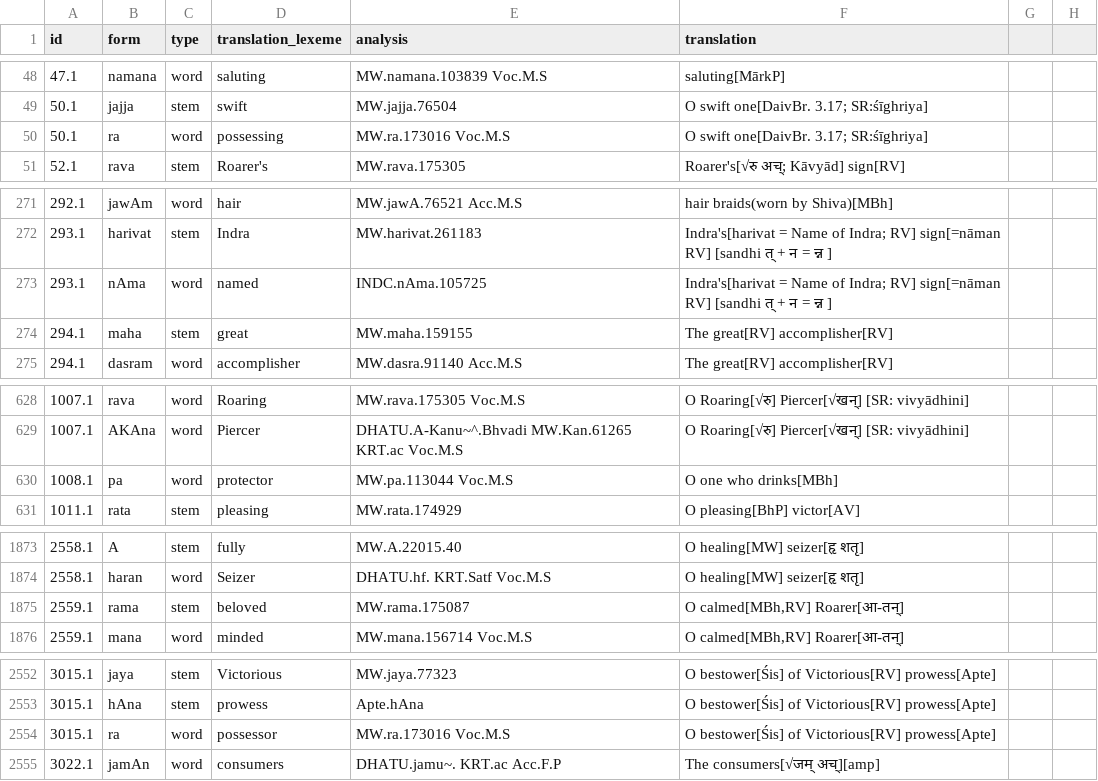
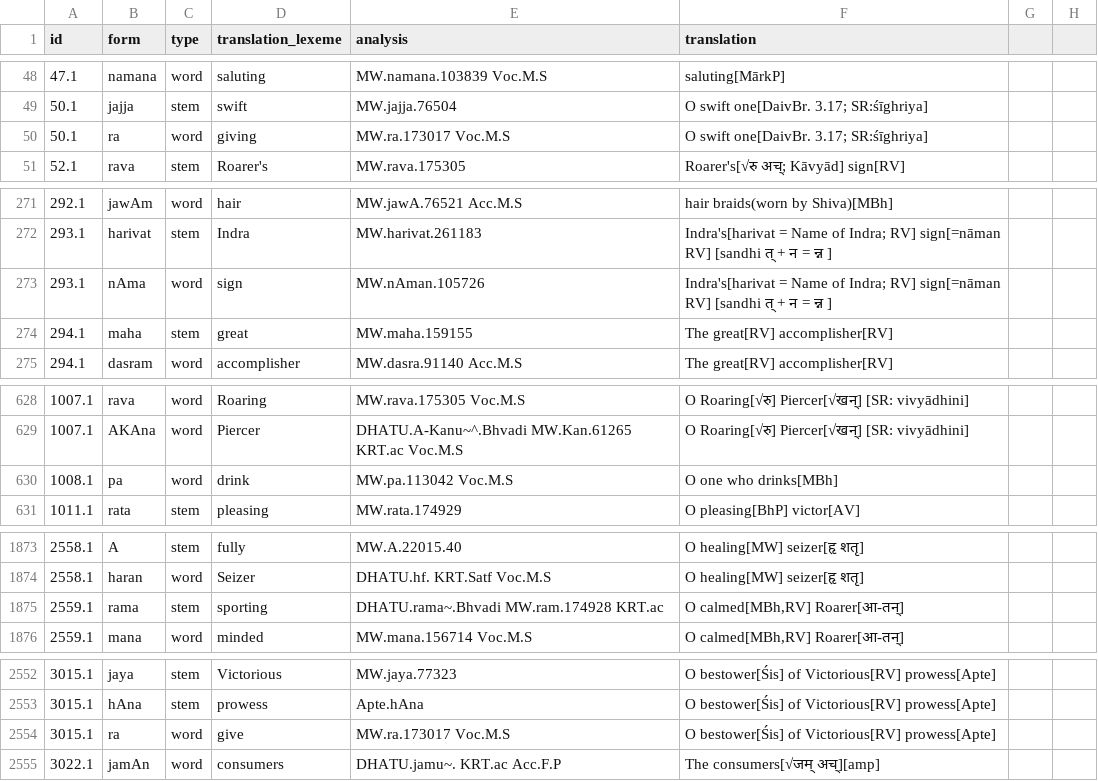
Before and after one commit to yajnadevam/lipi, a CSV file: glossing.csv, drawn as a sheet; only a part is shown, gaps mark what is left out; the diff covers the shown part only.

```diff
--- a/glossing.csv
+++ b/glossing.csv
@@ -49,3 +49,3 @@ id,form,type,translation_lexeme,analysis,translation
 50.1,jajja,stem,swift,MW.jajja.76504,O swift one[DaivBr. 3.17; SR:śīghriya]
-50.1,ra,word,possessing,MW.ra.173016 Voc.M.S,O swift one[DaivBr. 3.17; SR:śīghriya]
+50.1,ra,word,giving,MW.ra.173017 Voc.M.S,O swift one[DaivBr. 3.17; SR:śīghriya]
 52.1,rava,stem,Roarer's,MW.rava.175305,Roarer's[√रु अच्; Kāvyād] sign[RV]
@@ -272,3 +272,3 @@ id,form,type,translation_lexeme,analysis,translation
 293.1,harivat,stem,Indra,MW.harivat.261183,Indra's[harivat = Name of Indra; RV] sign[=nāman RV] [sandhi त् + न = न्न ]
-293.1,nAma,word,named,INDC.nAma.105725,Indra's[harivat = Name of Indra; RV] sign[=nāman RV] [sandhi त् + न = न्न ]
+293.1,nAma,word,sign,MW.nAman.105726,Indra's[harivat = Name of Indra; RV] sign[=nāman RV] [sandhi त् + न = न्न ]
 294.1,maha,stem,great,MW.maha.159155,The great[RV] accomplisher[RV]
@@ -629,3 +629,3 @@ id,form,type,translation_lexeme,analysis,translation
 1007.1,AKAna,word,Piercer,DHATU.A-Kanu~^.Bhvadi MW.Kan.61265 KRT.ac Voc.M.S,O Roaring[√रु] Piercer[√खन्] [SR: vivyādhini]
-1008.1,pa,word,protector,MW.pa.113044 Voc.M.S,O one who drinks[MBh]
+1008.1,pa,word,drink,MW.pa.113042 Voc.M.S,O one who drinks[MBh]
 1011.1,rata,stem,pleasing,MW.rata.174929,O pleasing[BhP] victor[AV]
@@ -1874,3 +1874,3 @@ id,form,type,translation_lexeme,analysis,translation
 2558.1,haran,word,Seizer,DHATU.hf. KRT.Satf Voc.M.S,O healing[MW] seizer[हृ शतृ]
-2559.1,rama,stem,beloved,MW.rama.175087,"O calmed[MBh,RV] Roarer[आ-तन्]"
+2559.1,rama,stem,sporting,DHATU.rama~.Bhvadi MW.ram.174928 KRT.ac,"O calmed[MBh,RV] Roarer[आ-तन्]"
 2559.1,mana,word,minded,MW.mana.156714 Voc.M.S,"O calmed[MBh,RV] Roarer[आ-तन्]"
@@ -2553,3 +2553,3 @@ id,form,type,translation_lexeme,analysis,translation
 3015.1,hAna,stem,prowess,Apte.hAna,O bestower[Śis] of Victorious[RV] prowess[Apte]
-3015.1,ra,word,possessor,MW.ra.173016 Voc.M.S,O bestower[Śis] of Victorious[RV] prowess[Apte]
+3015.1,ra,word,give,MW.ra.173017 Voc.M.S,O bestower[Śis] of Victorious[RV] prowess[Apte]
 3022.1,jamAn,word,consumers,DHATU.jamu~. KRT.ac Acc.F.P,The consumers[√जम् अच्][amp]
```
Also changed, not shown: 1 removed row and 37 edited cells elsewhere in this file, 3 other files.
